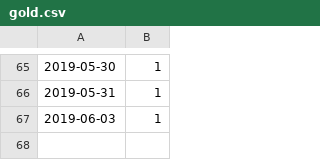
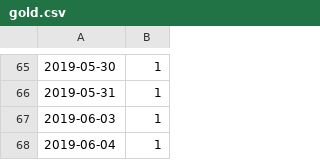
Before and after one commit to hai1222/Blog, a CSV file: gold.csv, drawn as a sheet; only a part is shown, gaps mark what is left out.

```diff
--- a/gold.csv
+++ b/gold.csv
@@ -67 +67,2 @@
 2019-06-03,1
+2019-06-04,1
```
Also changed, not shown: 2 other files.
